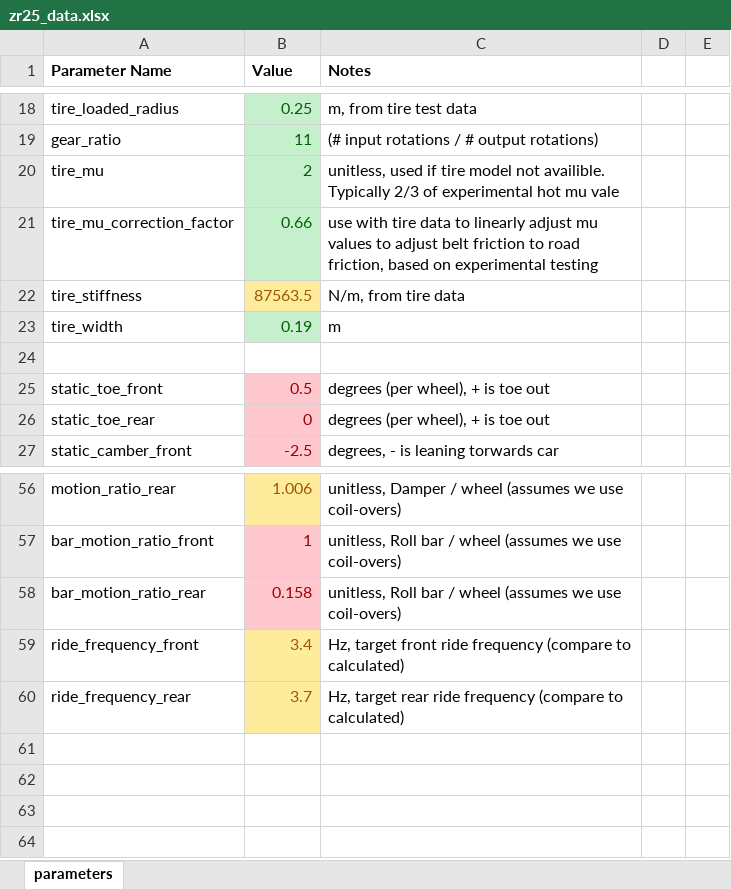
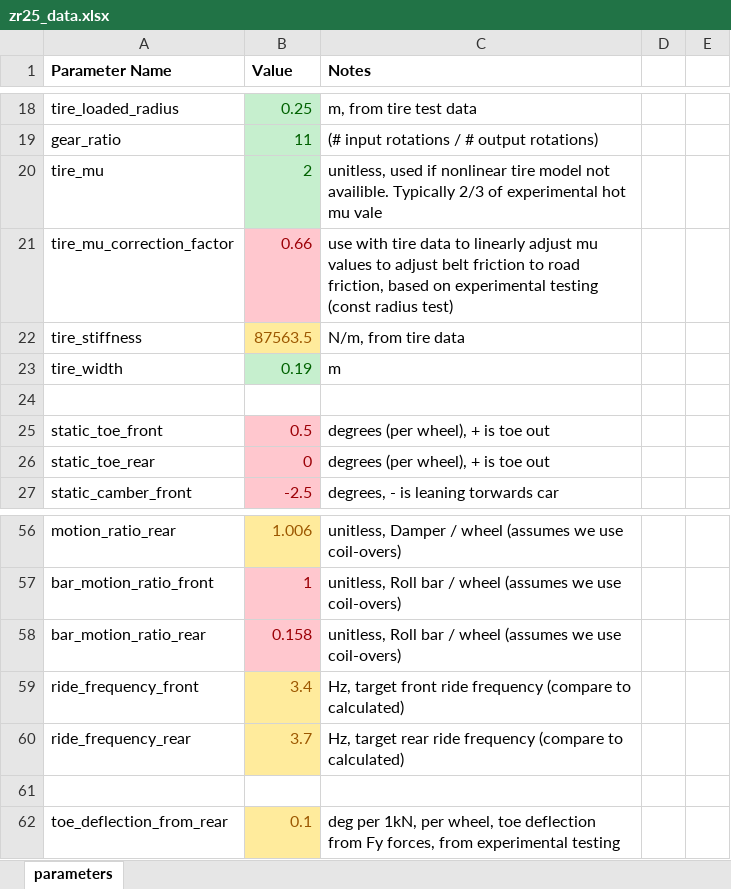
Before and after one commit to ZipsRacingElectric/Vehicle-Dynamics, an Excel workbook: MATLAB/vehicle_data/zr25_data.xlsx, sheet parameters, drawn as a sheet; only a part is shown, gaps mark what is left out; values as stored, in another font and other column widths than the file's, no borders; the diff names each change by its address in the sheet, - before the commit and + after, or states it on an @@ line.

Commit message:
compliance in vehicle data model

```diff
--- a/MATLAB/vehicle_data/zr25_data.xlsx (sheet parameters)
+++ b/MATLAB/vehicle_data/zr25_data.xlsx (sheet parameters)
-C20 (Notes): …used if tire model…
+C20 (Notes): …used if nonlinear tire model…
@@ B21 fill: #C6EFCE → #FFC7CE, text colour: #006100 → #9C0006 @@
-C21 (Notes): …experimental testing
+C21 (Notes): …experimental testing (const radius test)
+row 61: (empty)
+row 62: toe_deflection_from_rear | 0.1 | deg per 1kN, per wheel, toe deflection from Fy forces, from experimental testing
```
Also changed, not shown: 1 other file.
